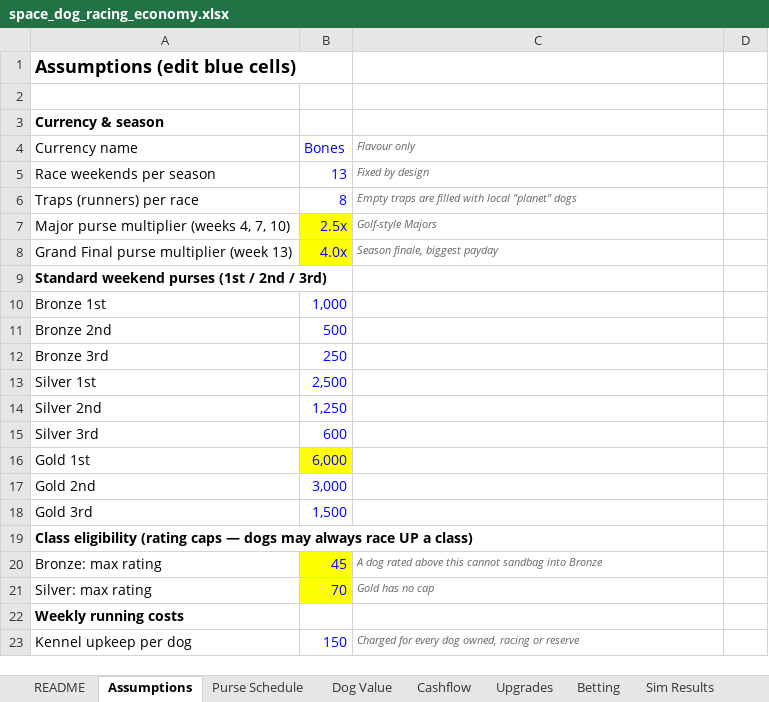
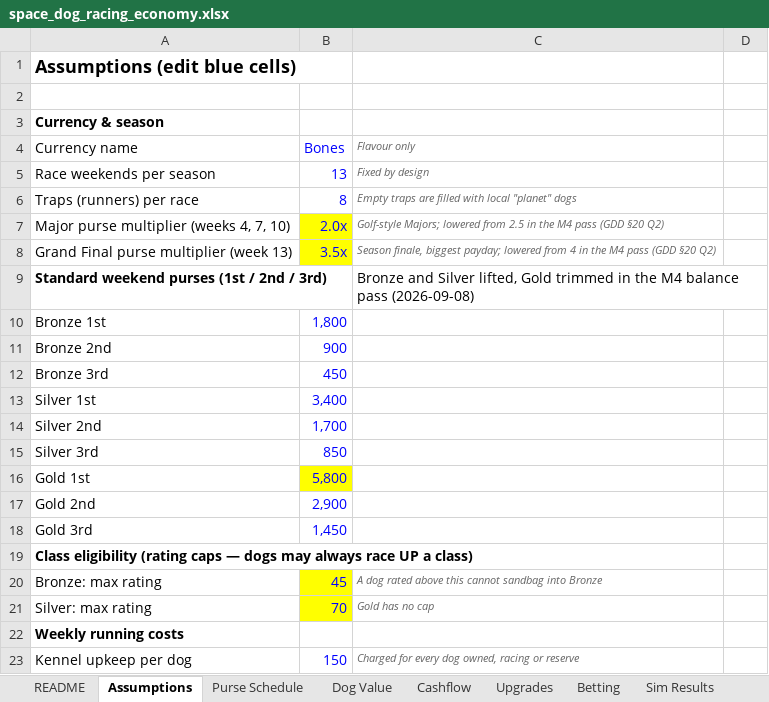
Before and after one commit to aingeaingeainge/space-dog-racing, an Excel workbook: design/space_dog_racing_economy.xlsx, sheet Assumptions, drawn as a sheet; only a part is shown; values as stored, in another font and other column widths than the file's, no borders; the diff names each change by its address in the sheet, - before the commit and + after, or states it on an @@ line.

```diff
--- a/design/space_dog_racing_economy.xlsx (sheet Assumptions)
+++ b/design/space_dog_racing_economy.xlsx (sheet Assumptions)
-B7 (Bones): 2.5x
+B7 (Bones): 2.0x
-C7 (Flavour only): Golf-style Majors
+C7 (Flavour only): Golf-style Majors; lowered from 2.5 in the M4 pass (GDD §20 Q2)
-B8 (Bones): 4.0x
+B8 (Bones): 3.5x
-C8 (Flavour only): …finale, biggest payday
+C8 (Flavour only): …finale, biggest payday; lowered from 4 in the M4 pass (GDD §20 Q2)
-C9 (Flavour only): (empty)
+C9 (Flavour only): Bronze and Silver lifted, Gold trimmed in the M4 balance pass (2026-09-08)
-B10 (Bones): 1,000
+B10 (Bones): 1,800
-B11 (Bones): 500
+B11 (Bones): 900
-B12 (Bones): 250
+B12 (Bones): 450
-B13 (Bones): 2,500
+B13 (Bones): 3,400
-B14 (Bones): 1,250
+B14 (Bones): 1,700
-B15 (Bones): 600
+B15 (Bones): 850
-B16 (Bones): 6,000
+B16 (Bones): 5,800
-B17 (Bones): 3,000
+B17 (Bones): 2,900
-B18 (Bones): 1,500
+B18 (Bones): 1,450
```
Also changed, not shown: sheet Cashflow, sheet Purse Schedule, sheet Dog Value, sheet Betting, sheet Upgrades, sheet Sim Results, 7 other files.
